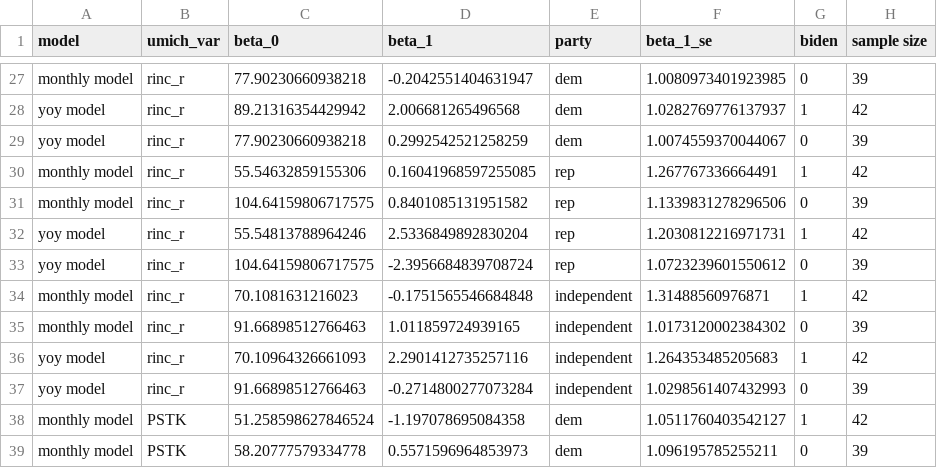
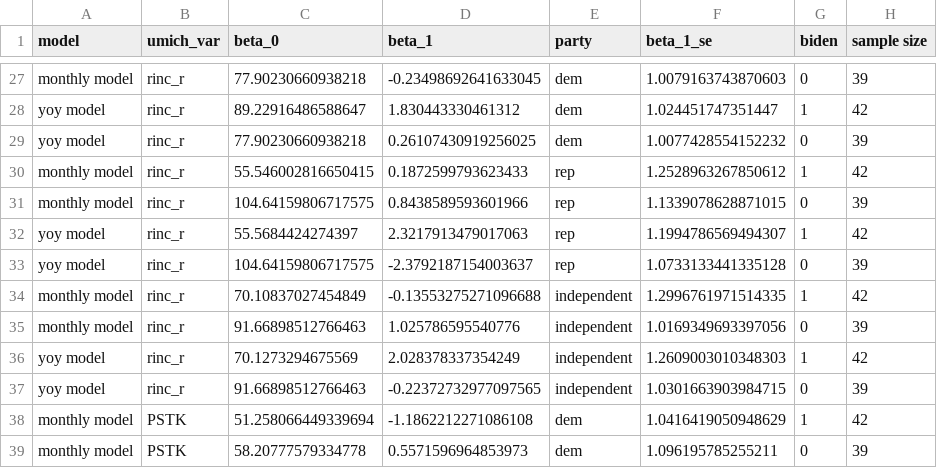
Before and after one commit to dkposthumus/consumer_sentiment, a CSV file: output/umich_figures/macro_vars/coefficients_table.csv, drawn as a sheet; only a part is shown, gaps mark what is left out; the diff covers the shown part only; the diff names each change by its address in the sheet, - before the commit and + after, or states it on an @@ line.

```diff
--- a/output/umich_figures/macro_vars/coefficients_table.csv
+++ b/output/umich_figures/macro_vars/coefficients_table.csv
-D27 (beta_1): -0.2042551404631947
+D27 (beta_1): -0.23498692641633045
-F27 (beta_1_se): 1.0080973401923985
+F27 (beta_1_se): 1.0079163743870603
-C28 (beta_0): 89.21316354429942
+C28 (beta_0): 89.22916486588647
-D28 (beta_1): 2.006681265496568
+D28 (beta_1): 1.830443330461312
-F28 (beta_1_se): 1.0282769776137937
+F28 (beta_1_se): 1.024451747351447
-D29 (beta_1): 0.2992542521258259
+D29 (beta_1): 0.26107430919256025
-F29 (beta_1_se): 1.0074559370044067
+F29 (beta_1_se): 1.0077428554152232
-C30 (beta_0): 55.54632859155306
+C30 (beta_0): 55.546002816650415
-D30 (beta_1): 0.16041968597255085
+D30 (beta_1): 0.1872599793623433
-F30 (beta_1_se): 1.267767336664491
+F30 (beta_1_se): 1.2528963267850612
-D31 (beta_1): 0.8401085131951582
+D31 (beta_1): 0.8438589593601966
-F31 (beta_1_se): 1.1339831278296506
+F31 (beta_1_se): 1.1339078628871015
-C32 (beta_0): 55.54813788964246
+C32 (beta_0): 55.5684424274397
-D32 (beta_1): 2.5336849892830204
+D32 (beta_1): 2.3217913479017063
-F32 (beta_1_se): 1.2030812216971731
+F32 (beta_1_se): 1.1994786569494307
-D33 (beta_1): -2.3956684839708724
+D33 (beta_1): -2.3792187154003637
-F33 (beta_1_se): 1.0723239601550612
+F33 (beta_1_se): 1.0733133441335128
-C34 (beta_0): 70.1081631216023
+C34 (beta_0): 70.10837027454849
-D34 (beta_1): -0.1751565546684848
+D34 (beta_1): -0.13553275271096688
-F34 (beta_1_se): 1.31488560976871
+F34 (beta_1_se): 1.2996761971514335
-D35 (beta_1): 1.011859724939165
+D35 (beta_1): 1.025786595540776
-F35 (beta_1_se): 1.0173120002384302
+F35 (beta_1_se): 1.0169349693397056
-C36 (beta_0): 70.10964326661093
+C36 (beta_0): 70.1273294675569
-D36 (beta_1): 2.2901412735257116
+D36 (beta_1): 2.028378337354249
-F36 (beta_1_se): 1.264353485205683
+F36 (beta_1_se): 1.2609003010348303
-D37 (beta_1): -0.2714800277073284
+D37 (beta_1): -0.22372732977097565
-F37 (beta_1_se): 1.0298561407432993
+F37 (beta_1_se): 1.0301663903984715
-C38 (beta_0): 51.258598627846524
+C38 (beta_0): 51.258066449339694
-D38 (beta_1): -1.197078695084358
+D38 (beta_1): -1.1862212271086108
-F38 (beta_1_se): 1.0511760403542127
+F38 (beta_1_se): 1.0416419050948629
```
Also changed, not shown: 47 edited cells elsewhere in this file, output/umich_figures/macro_vars/coefficients_micro_table.csv, 40 other files.
